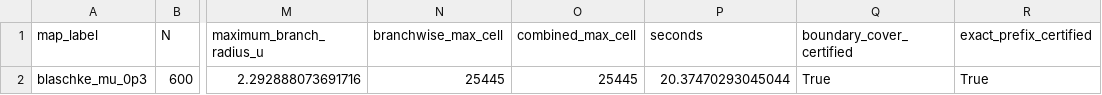
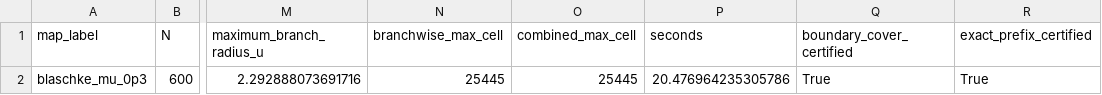
Before and after one commit to LucyNowacki/blaschke-certificate-reproducibility-of-transfer-operator, a CSV file: Numerics/outputs/blaschke_deformation_certifier/data/blaschke_deformation_input_tail_certificate_N600.csv, drawn as a sheet; only a part is shown, gaps mark what is left out; the diff names each change by its address in the sheet, - before the commit and + after, or states it on an @@ line.

Commit message:
Synchronise final certifier presentation

```diff
--- a/Numerics/outputs/blaschke_deformation_certifier/data/blaschke_deformation_input_tail_certificate_N600.csv
+++ b/Numerics/outputs/blaschke_deformation_certifier/data/blaschke_deformation_input_tail_certificate_N600.csv
-P2 (seconds): 20.37470293045044
+P2 (seconds): 20.476964235305786
```
Also changed, not shown: Numerics/outputs/blaschke_deformation_certifier/data/branch_image_wide_candidate_first15_contour_moat_plot_table_N600_M610_J128.csv, Numerics/outputs/blaschke_deformation_certifier/data/branch_image_wide_candidate_first15_contour_moats_N600_M610_J128.csv, 13 other files.
